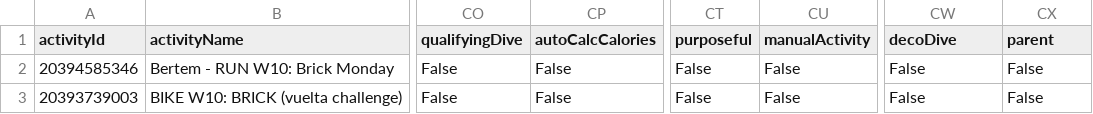
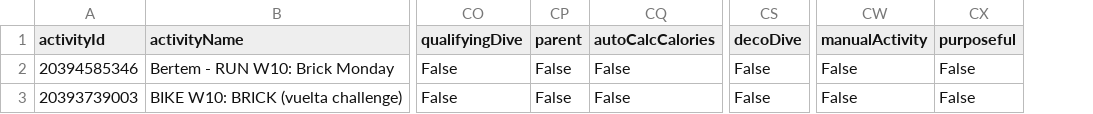
Before and after one commit to Goofy2001/TriathlonDashboard, a CSV file: garmin_activities.csv, drawn as a sheet; only a part is shown, gaps mark what is left out; removed rows and columns are numbered as before the commit, all else as after; the diff names each change by its address in the sheet, - before the commit and + after, or states it on an @@ line.

```diff
--- a/garmin_activities.csv
+++ b/garmin_activities.csv
+column CP (parent), rows 2-3: False | False
+column CS (decoDive), rows 2-3: False | False
-column CT (purposeful), rows 2-3: False | False
-column CU (manualActivity), rows 2-3: False | False
-CW1: decoDive
+CW1: manualActivity
-CX1: parent
+CX1: purposeful
```
Also changed, not shown: garmin_metrics_log.csv, 1 other file.
